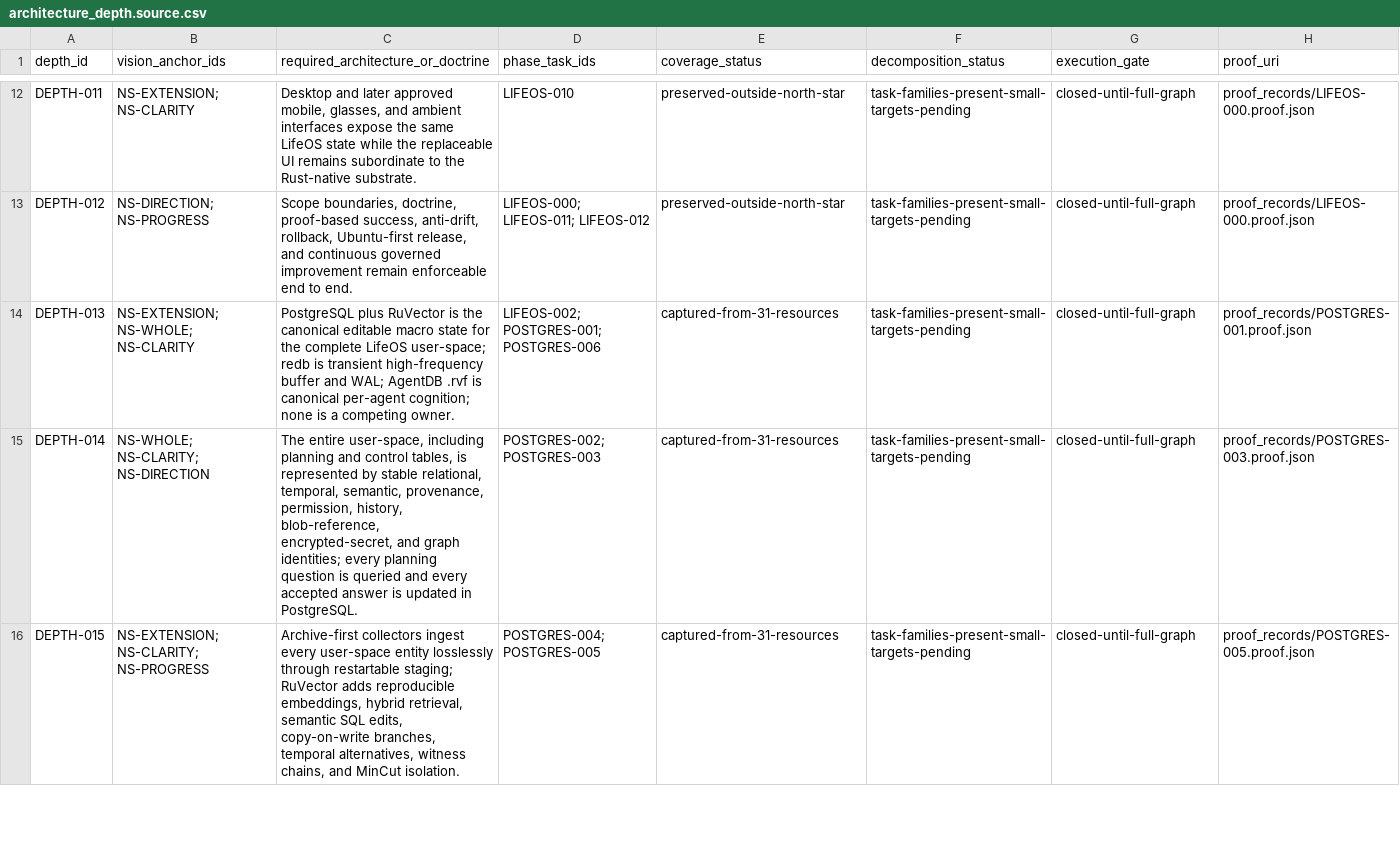
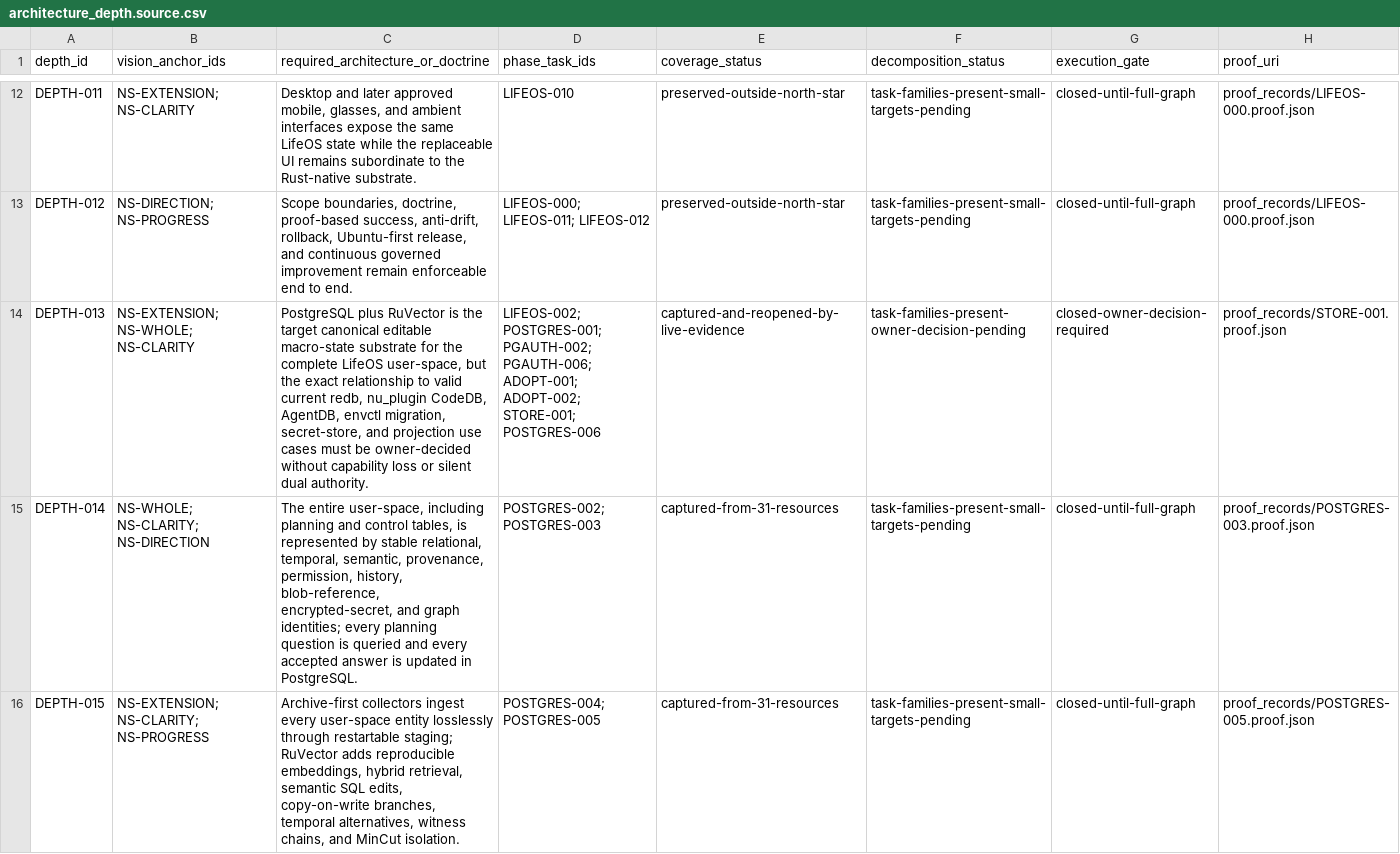
Before and after one commit to FlexNetOS/lifeos, a CSV file: planning-spine-v0/generated/architecture_depth.source.csv, drawn as a sheet; only a part is shown, gaps mark what is left out; the diff covers the shown part only; the diff names each change by its address in the sheet, - before the commit and + after, or states it on an @@ line.

```diff
--- a/planning-spine-v0/generated/architecture_depth.source.csv
+++ b/planning-spine-v0/generated/architecture_depth.source.csv
-C14: …is the canonical editable macro state for the complete LifeOS user-space; redb is transient high-frequency buffer and WAL; AgentDB .rvf is canonical per-agent cognition; none is a competing owner.
+C14: …is the target canonical editable macro-state substrate for the complete LifeOS user-space, but the exact relationship to valid current redb, nu_plugin CodeDB, AgentDB, envctl migration, secret-store, and projection use cases must be owner-decided without capability loss or silent dual authority.
-D14 (phase_task_ids): LIFEOS-002; POSTGRES-001; POSTGRES-006
+D14 (phase_task_ids): LIFEOS-002; POSTGRES-001; PGAUTH-002; PGAUTH-006; ADOPT-001; ADOPT-002; STORE-001; POSTGRES-006
-E14 (coverage_status): captured-from-31-resources
+E14 (coverage_status): captured-and-reopened-by-live-evidence
-F14 (decomposition_status): task-families-present-small-targets-pending
+F14 (decomposition_status): task-families-present-owner-decision-pending
-G14 (execution_gate): closed-until-full-graph
+G14 (execution_gate): closed-owner-decision-required
-H14 (proof_uri): proof_records/POSTGRES-001.proof.json
+H14 (proof_uri): proof_records/STORE-001.proof.json
```
Also changed, not shown: 1 added row elsewhere in this file, planning-spine-v0/generated/current_state_gap.source.csv, planning-spine-v0/generated/north_star_coverage.source.csv, 9 other files.
